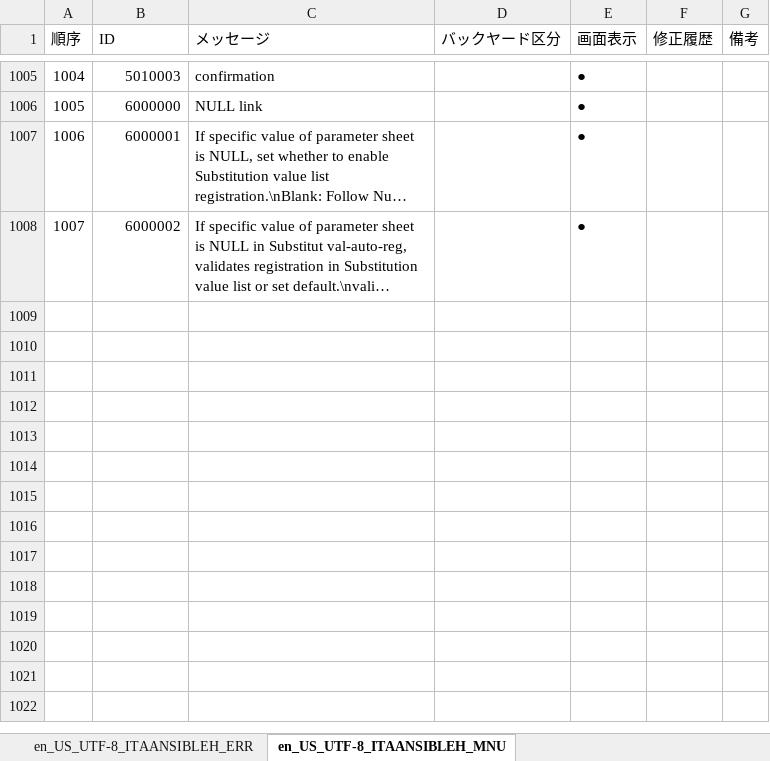
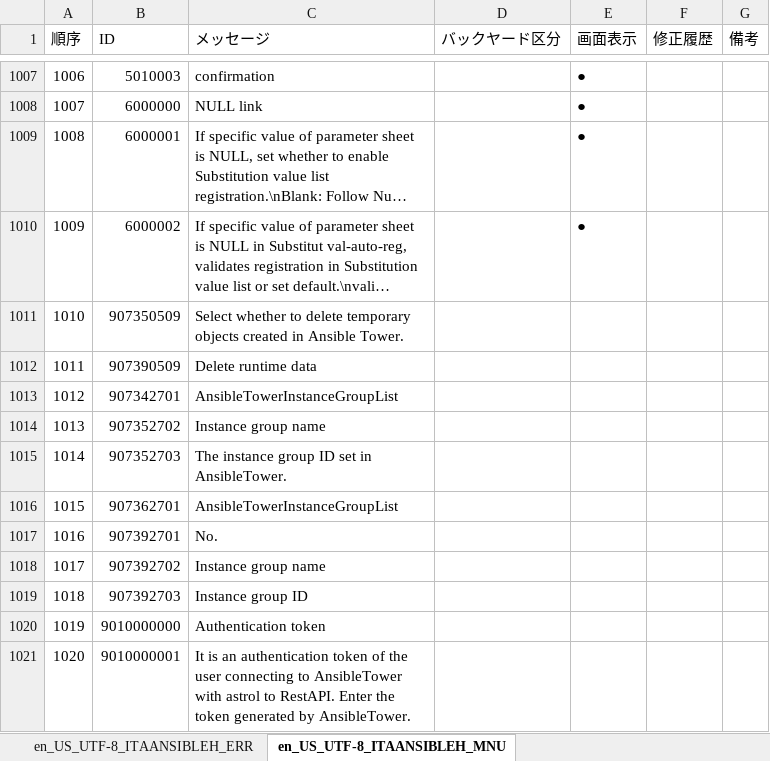
Before and after one commit to astroll/it-automation, an Excel workbook: ky_message_seeds/ansible_driver/en_US_message_PHP.xlsm, sheet en_US_UTF-8_ITAANSIBLEH_MNU, drawn as a sheet; only a part is shown, gaps mark what is left out; long unchanged cells end in …; values as stored, in another font and other column widths than the file's, no cell formats; conditional formats not drawn; the diff covers the shown part only; the diff names each change by its address in the sheet, - before the commit and + after, or states it on an @@ line.

```diff
--- a/ky_message_seeds/ansible_driver/en_US_message_PHP.xlsm (sheet en_US_UTF-8_ITAANSIBLEH_MNU)
+++ b/ky_message_seeds/ansible_driver/en_US_message_PHP.xlsm (sheet en_US_UTF-8_ITAANSIBLEH_MNU)
@@ column A (順序) renumbered between rows 525 and 1010 @@
+row 1011: 1010 | 907350509 | Select whether to delete temporary objects created in Ansible Tower.
+row 1012: 1011 | 907390509 | Delete runtime data
+row 1013: 1012 | 907342701 | AnsibleTowerInstanceGroupList
+row 1014: 1013 | 907352702 | Instance group name
+row 1015: 1014 | 907352703 | The instance group ID set in AnsibleTower.
+row 1016: 1015 | 907362701 | AnsibleTowerInstanceGroupList
+row 1017: 1016 | 907392701 | No.
+row 1018: 1017 | 907392702 | Instance group name
+row 1019: 1018 | 907392703 | Instance group ID
+row 1020: 1019 | 9010000000 | Authentication token
+row 1021: 1020 | 9010000001 | It is an authentication token of the user connecting to AnsibleTower with astrol to RestAPI. Enter the token generated by AnsibleTower.
```
Also changed, not shown: 13 added rows and 17 edited cells elsewhere in this sheet, sheet en_US_UTF-8_ITAANSIBLEH_ERR, cell formats.
